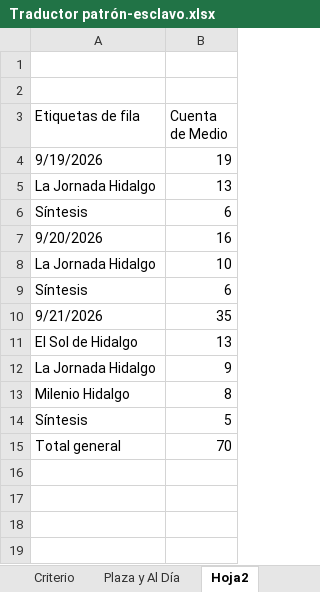
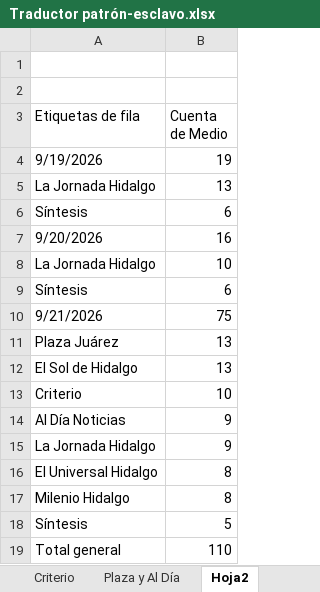
Before and after one commit to thelonious9/capturanotas, an Excel workbook: Traductor patrón-esclavo.xlsx, sheet Hoja2, drawn as a sheet; values as stored, in another font and other column widths than the file's, no borders; addresses are those after the commit; the diff names each change by its address in the sheet, - before the commit and + after, or states it on an @@ line.

Commit message:
Reparo

```diff
--- a/Traductor patrón-esclavo.xlsx (sheet Hoja2)
+++ b/Traductor patrón-esclavo.xlsx (sheet Hoja2)
-B10 (Cuenta de Medio): 35
+B10 (Cuenta de Medio): 75
+row 11: Plaza Juárez | 13
+row 13: Criterio | 10
+row 14: Al Día Noticias | 9
+row 16: El Universal Hidalgo | 8
-B19 (Cuenta de Medio): 70
+B19 (Cuenta de Medio): 110
```
